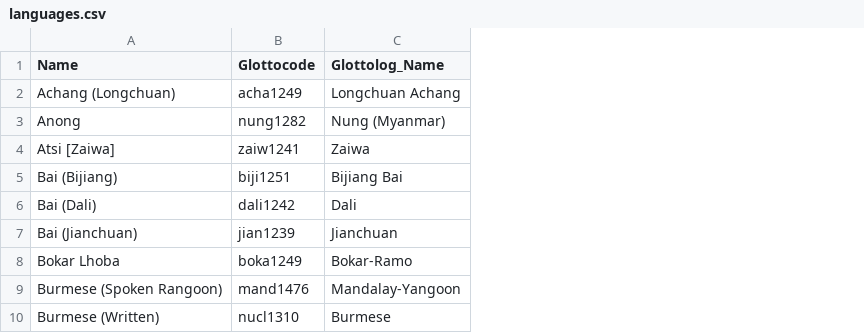
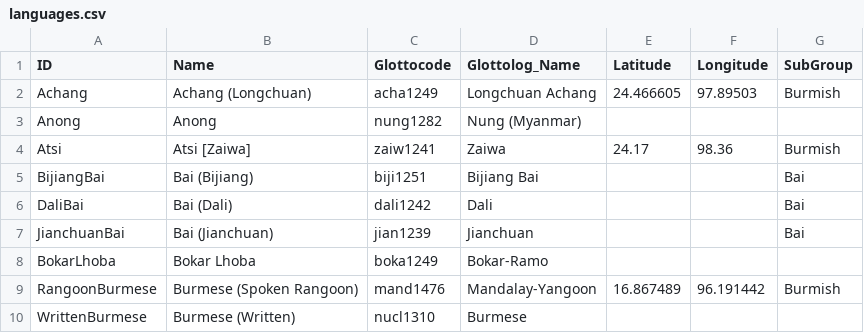
Before and after one commit to lexibank/suntb, a CSV file: etc/languages.csv, drawn as a sheet; only a part is shown; the diff names each change by its address in the sheet, - before the commit and + after, or states it on an @@ line.

Commit message:
updating hte language names

```diff
--- a/etc/languages.csv
+++ b/etc/languages.csv
+column A (ID), rows 2-10: Achang | Anong | Atsi | BijiangBai | DaliBai | JianchuanBai | BokarLhoba | RangoonBurmese | WrittenBurmese
+column E (Latitude), rows 2-9: 24.466605 |  | 24.17 |  |  |  |  | 16.867489
+column F (Longitude), rows 2-9: 97.89503 |  | 98.36 |  |  |  |  | 96.191442
+column G (SubGroup), rows 2-9: Burmish |  | Burmish | Bai | Bai | Bai |  | Burmish
```
Also changed, not shown: cldf/languages.csv, cldf/parameters.csv, 3 other files.
